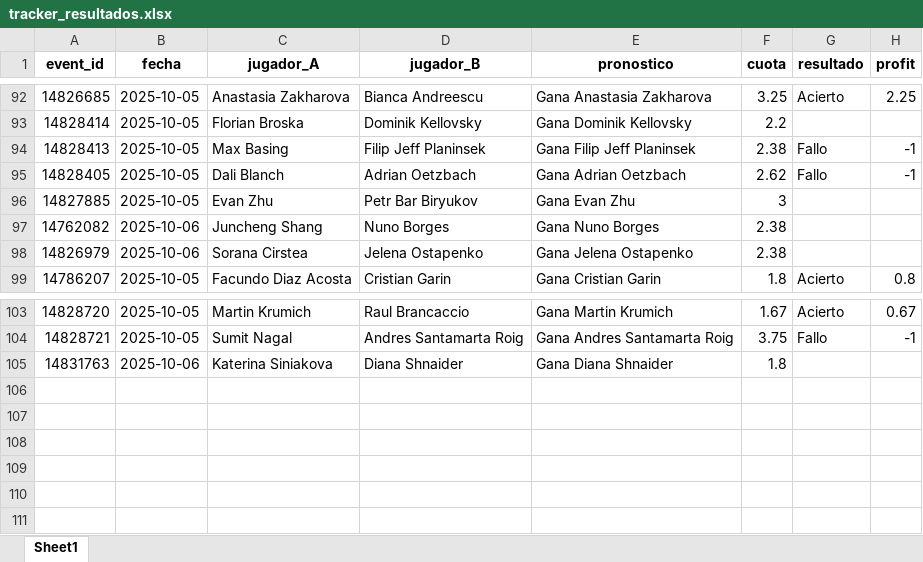
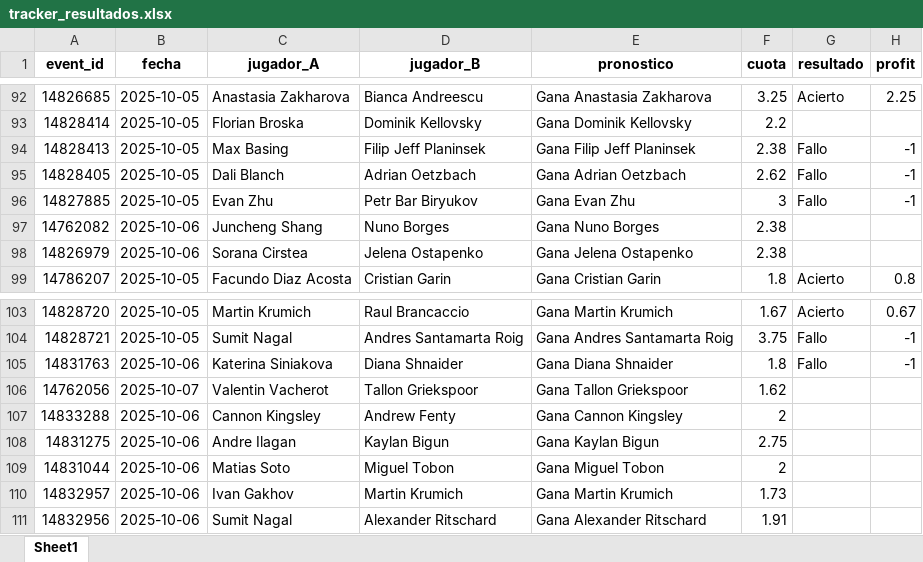
Before and after one commit to andreuroigv/tennis-tracker-app, an Excel workbook: tracker_resultados.xlsx, sheet Sheet1, drawn as a sheet; only a part is shown, gaps mark what is left out; values as stored, in another font and other column widths than the file's, no borders; the diff names each change by its address in the sheet, - before the commit and + after, or states it on an @@ line.

Commit message:
🔄 Actualización automática del tracker

```diff
--- a/tracker_resultados.xlsx (sheet Sheet1)
+++ b/tracker_resultados.xlsx (sheet Sheet1)
-G96 (resultado): (empty)
+G96 (resultado): Fallo
-H96 (profit): (empty)
+H96 (profit): -1
-G105 (resultado): (empty)
+G105 (resultado): Fallo
-H105 (profit): (empty)
+H105 (profit): -1
+row 106: 14762056 | 2025-10-07 | Valentin Vacherot | Tallon Griekspoor | Gana Tallon Griekspoor | 1.62
+row 107: 14833288 | 2025-10-06 | Cannon Kingsley | Andrew Fenty | Gana Cannon Kingsley | 2
+row 108: 14831275 | 2025-10-06 | Andre Ilagan | Kaylan Bigun | Gana Kaylan Bigun | 2.75
+row 109: 14831044 | 2025-10-06 | Matias Soto | Miguel Tobon | Gana Miguel Tobon | 2
+row 110: 14832957 | 2025-10-06 | Ivan Gakhov | Martin Krumich | Gana Martin Krumich | 1.73
+row 111: 14832956 | 2025-10-06 | Sumit Nagal | Alexander Ritschard | Gana Alexander Ritschard | 1.91
```
